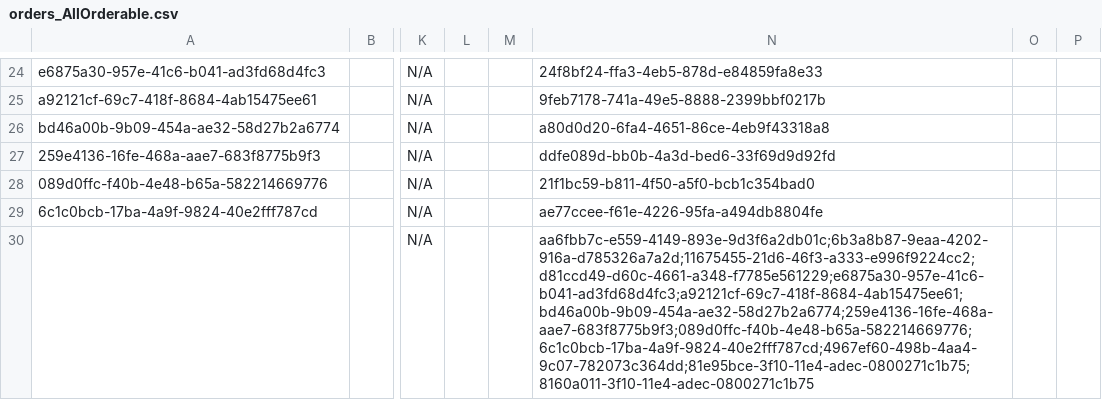
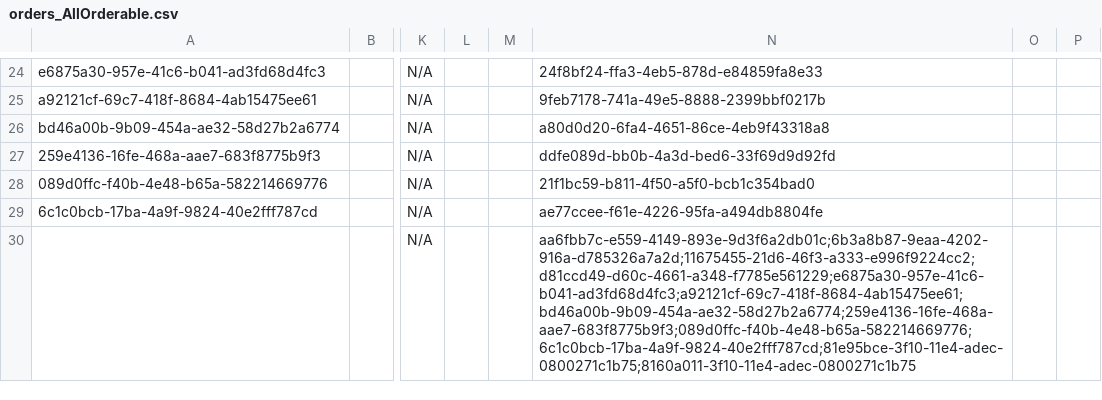
Before and after one commit to CRUDEM/openmrs-config-hsc, a CSV file: configuration/concepts/orders_AllOrderable.csv, drawn as a sheet; only a part is shown, gaps mark what is left out; the diff names each change by its address in the sheet, - before the commit and + after, or states it on an @@ line.

Commit message:
HSC-4: Delete unavailable concept UUID

```diff
--- a/configuration/concepts/orders_AllOrderable.csv
+++ b/configuration/concepts/orders_AllOrderable.csv
-N30: aa6fbb7c-e559-4149-893e-9d3f6a2db01c;6b3a8b87-9eaa-4202-916a-d785326a7a2d;11675455-21d6-46f3-a333-e996f9224cc2;d81ccd49-d60c-4661-a348-f7785e561229;e6875a30-957e-41c6-b041-ad3fd68d4fc3;a92121cf-69c7-418f-8684-4ab15475ee61;bd46a00b-9b09-454a-ae32-58d27b2a6774;259e4136-16fe-468a-aae7-683f8775b9f3;089d0ffc-f40b-4e48-b65a-582214669776;6c1c0bcb-17ba-4a9f-9824-40e2fff787cd;4967ef60-498b-4aa4-9c07-782073c364dd;81e95bce-3f10-11e4-adec-0800271c1b75;8160a011-3f10-11e4-adec-0800271c1b75
+N30: aa6fbb7c-e559-4149-893e-9d3f6a2db01c;6b3a8b87-9eaa-4202-916a-d785326a7a2d;11675455-21d6-46f3-a333-e996f9224cc2;d81ccd49-d60c-4661-a348-f7785e561229;e6875a30-957e-41c6-b041-ad3fd68d4fc3;a92121cf-69c7-418f-8684-4ab15475ee61;bd46a00b-9b09-454a-ae32-58d27b2a6774;259e4136-16fe-468a-aae7-683f8775b9f3;089d0ffc-f40b-4e48-b65a-582214669776;6c1c0bcb-17ba-4a9f-9824-40e2fff787cd;81e95bce-3f10-11e4-adec-0800271c1b75;8160a011-3f10-11e4-adec-0800271c1b75
```
